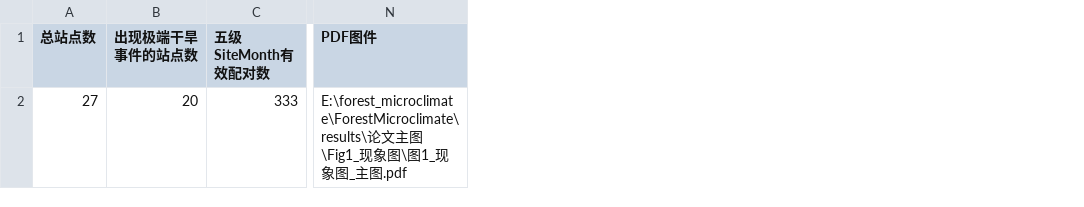
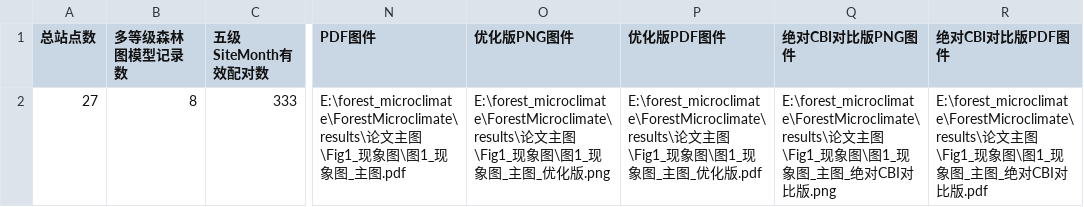
Before and after one commit to qinzihonggis/forest_microclimate, a CSV file: 论文主图/Fig1_现象图/图1_现象图_运行摘要表.csv, drawn as a sheet; only a part is shown, gaps mark what is left out; removed rows and columns are numbered as before the commit, all else as after; the diff names each change by its address in the sheet, - before the commit and + after, or states it on an @@ line.

```diff
--- a/论文主图/Fig1_现象图/图1_现象图_运行摘要表.csv
+++ b/论文主图/Fig1_现象图/图1_现象图_运行摘要表.csv
-column B (出现极端干旱事件的站点数), row 2: 20
+column B (多等级森林图模型记录数), row 2: 8
+column O (优化版PNG图件), row 2: E:\forest_microclimate\ForestMicroclimate\results\论文主图\Fig1_现象图\图1_现象图_主图_优化版.png
+column P (优化版PDF图件), row 2: E:\forest_microclimate\ForestMicroclimate\results\论文主图\Fig1_现象图\图1_现象图_主图_优化版.pdf
+column Q (绝对CBI对比版PNG图件), row 2: E:\forest_microclimate\ForestMicroclimate\results\论文主图\Fig1_现象图\图1_现象图_主图_绝对CBI对比版.png
+column R (绝对CBI对比版PDF图件), row 2: E:\forest_microclimate\ForestMicroclimate\results\论文主图\Fig1_现象图\图1_现象图_主图_绝对CBI对比版.pdf
```
Also changed, not shown: 论文主图/Fig1_现象图/00_现象图绘图参数说明表.csv, 论文主图/Fig1_现象图/图1C和图1D_五级站点DeltaCBI汇总表.csv, 11 other files.
